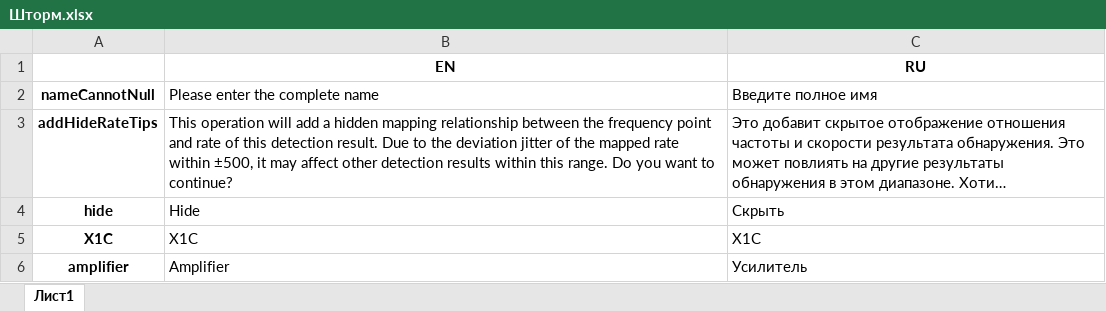
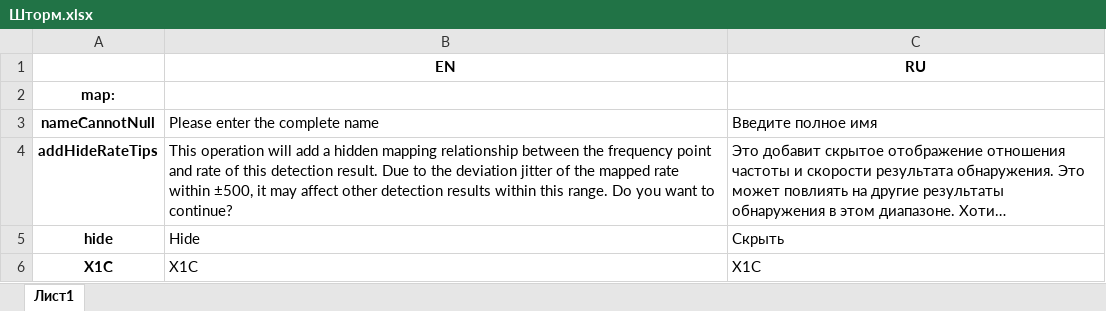
Before and after one commit to pashicop/Parser, an Excel workbook: Шторм.xlsx, sheet Лист1, drawn as a sheet; only a part is shown; the shorter side is filled out with more unchanged rows; long unchanged cells end in …; values as stored, in another font and other column widths than the file's, no borders; the diff covers the shown part only; the diff names each change by its address in the sheet, - before the commit and + after, or states it on an @@ line.

```diff
--- a/Шторм.xlsx (sheet Лист1)
+++ b/Шторм.xlsx (sheet Лист1)
+row 2: map:
```
Also changed, not shown: 112 added rows elsewhere in this sheet, 1 other file.
